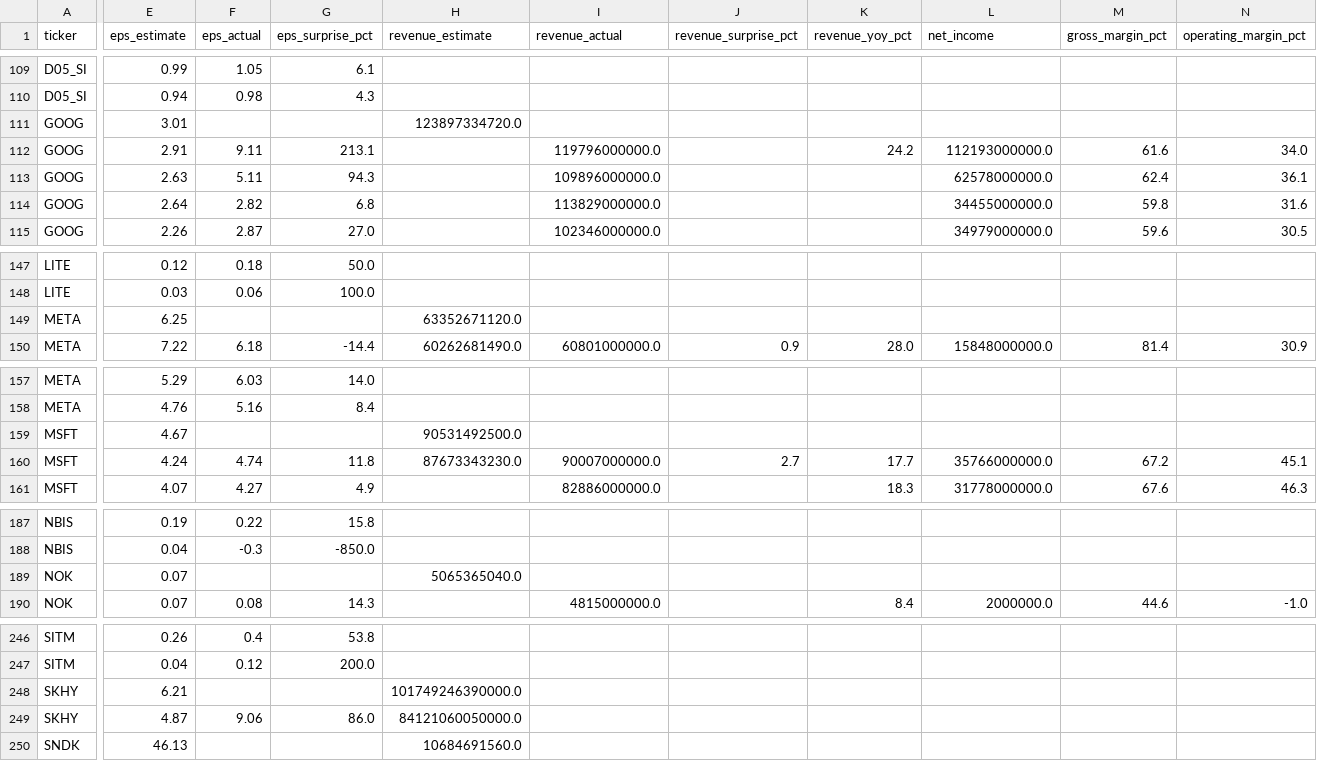
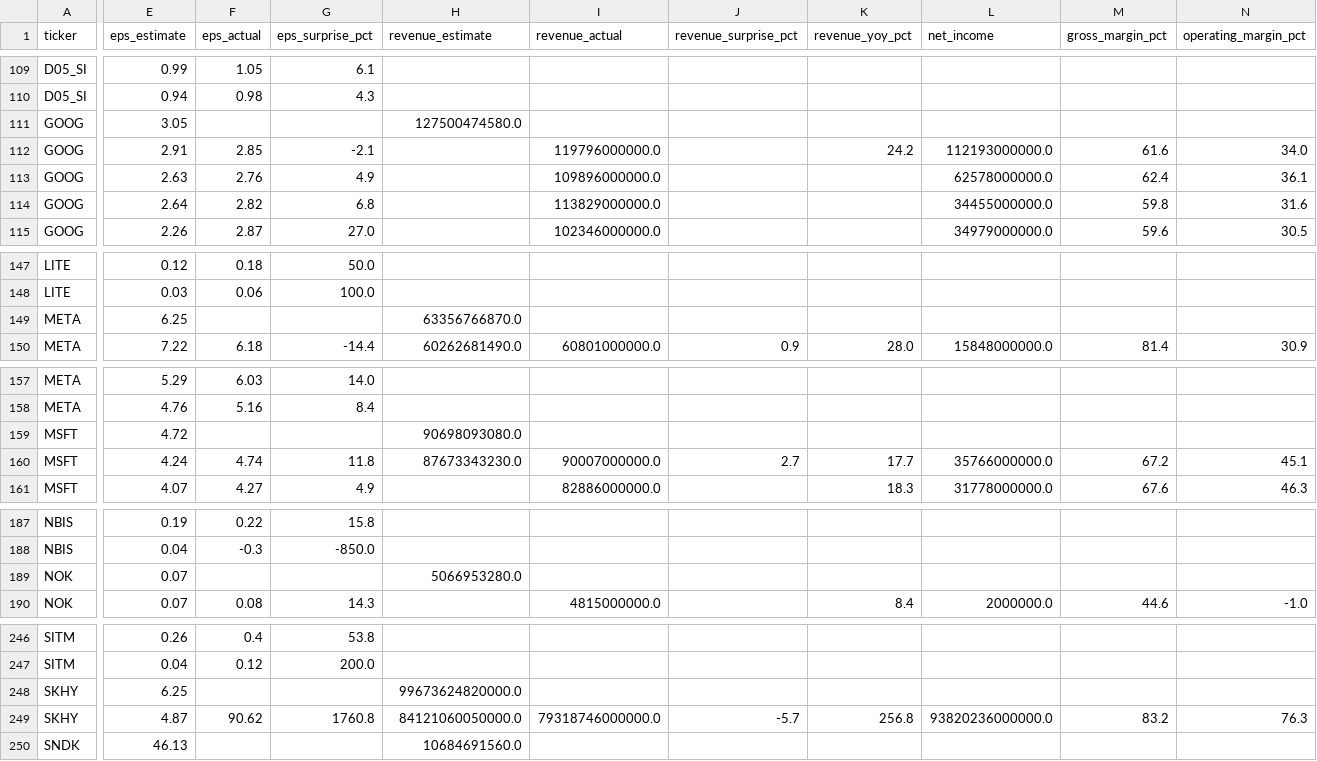
Before and after one commit to marcuslai1/market-dashboard, a CSV file: data/earnings_history.csv, drawn as a sheet; only a part is shown, gaps mark what is left out; the diff covers the shown part only; the diff names each change by its address in the sheet, - before the commit and + after, or states it on an @@ line.

```diff
--- a/data/earnings_history.csv
+++ b/data/earnings_history.csv
-E111 (eps_estimate): 3.01
+E111 (eps_estimate): 3.05
-H111 (revenue_estimate): 123897334720.0
+H111 (revenue_estimate): 127500474580.0
-F112 (eps_actual): 9.11
+F112 (eps_actual): 2.85
-G112 (eps_surprise_pct): 213.1
+G112 (eps_surprise_pct): -2.1
-F113 (eps_actual): 5.11
+F113 (eps_actual): 2.76
-G113 (eps_surprise_pct): 94.3
+G113 (eps_surprise_pct): 4.9
-H149 (revenue_estimate): 63352671120.0
+H149 (revenue_estimate): 63356766870.0
-E159 (eps_estimate): 4.67
+E159 (eps_estimate): 4.72
-H159 (revenue_estimate): 90531492500.0
+H159 (revenue_estimate): 90698093080.0
-H189 (revenue_estimate): 5065365040.0
+H189 (revenue_estimate): 5066953280.0
-E248 (eps_estimate): 6.21
+E248 (eps_estimate): 6.25
-H248 (revenue_estimate): 101749246390000.0
+H248 (revenue_estimate): 99673624820000.0
-F249 (eps_actual): 9.06
+F249 (eps_actual): 90.62
-G249 (eps_surprise_pct): 86.0
+G249 (eps_surprise_pct): 1760.8
-I249 (revenue_actual): (empty)
+I249 (revenue_actual): 79318746000000.0
-J249 (revenue_surprise_pct): (empty)
+J249 (revenue_surprise_pct): -5.7
-K249 (revenue_yoy_pct): (empty)
+K249 (revenue_yoy_pct): 256.8
-L249 (net_income): (empty)
+L249 (net_income): 93820236000000.0
-M249 (gross_margin_pct): (empty)
+M249 (gross_margin_pct): 83.2
-N249 (operating_margin_pct): (empty)
+N249 (operating_margin_pct): 76.3
```
Also changed, not shown: 1 edited cell elsewhere in this file, data/market_data.csv, 1 other file.
